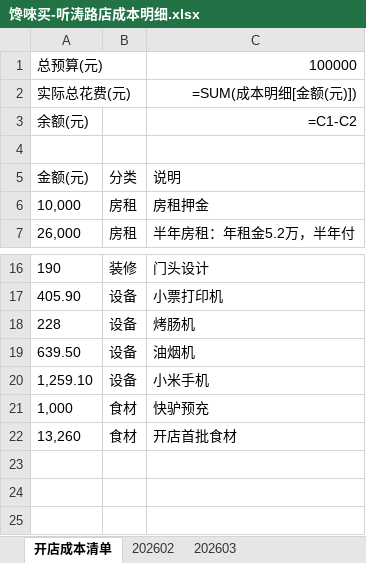
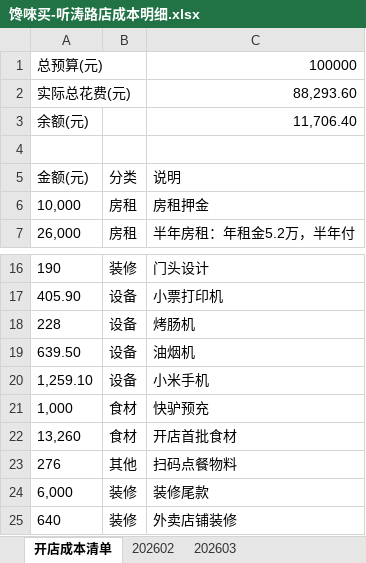
Before and after one commit to OldChicken/ChanWeiMai, an Excel workbook: 财务与流水/馋唻买-听涛路店成本明细.xlsx, sheet 开店成本清单, drawn as a sheet; only a part is shown, gaps mark what is left out; values as stored, in another font and other column widths than the file's, no borders; formulas without a stored value are shown as written; table styles not drawn; the diff names each change by its address in the sheet, - before the commit and + after, or states it on an @@ line.

Commit message:
fix：更新明细

```diff
--- a/财务与流水/馋唻买-听涛路店成本明细.xlsx (sheet 开店成本清单)
+++ b/财务与流水/馋唻买-听涛路店成本明细.xlsx (sheet 开店成本清单)
-C2: =SUM(成本明细[金额(元)])
+C2: 88,293.60
-C3: =C1-C2
+C3: 11,706.40
+row 23: 276 | 其他 | 扫码点餐物料
+row 24: 6,000 | 装修 | 装修尾款
+row 25: 640 | 装修 | 外卖店铺装修
```
Also changed, not shown: sheet 202602.
